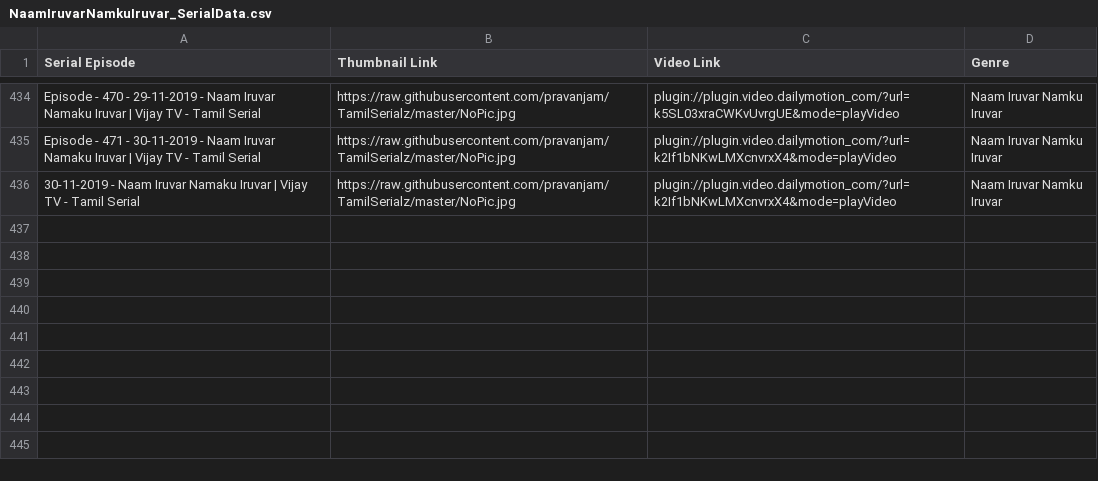
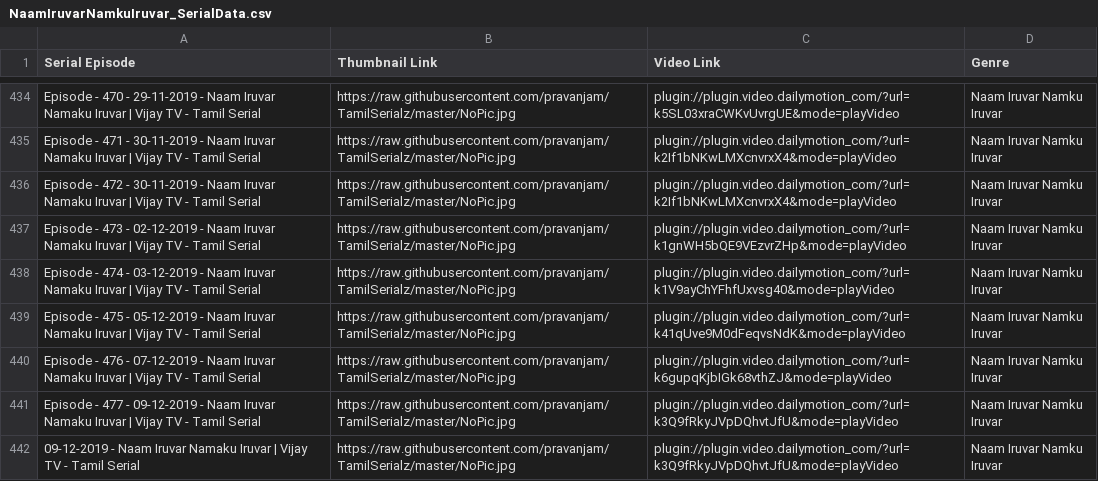
Before and after one commit to pravanjam/TamilSerialz, a CSV file: NaamIruvarNamkuIruvar_SerialData.csv, drawn as a sheet; only a part is shown, gaps mark what is left out.

```diff
--- a/NaamIruvarNamkuIruvar_SerialData.csv
+++ b/NaamIruvarNamkuIruvar_SerialData.csv
@@ -435,2 +435,8 @@ Episode - 470 - 29-11-2019 - Naam Iruvar Namaku Iruvar | Vijay TV - Tamil Serial
 Episode - 471 - 30-11-2019 - Naam Iruvar Namaku Iruvar | Vijay TV - Tamil Serial,https://raw.githubusercontent.com/pravanjam/TamilSerialz/master/NoPic.jpg,plugin://plugin.video.dailymotion_com/?url=k2If1bNKwLMXcnvrxX4&mode=playVideo,Naam Iruvar Namku Iruvar
-30-11-2019 - Naam Iruvar Namaku Iruvar | Vijay TV - Tamil Serial,https://raw.githubusercontent.com/pravanjam/TamilSerialz/master/NoPic.jpg,plugin://plugin.video.dailymotion_com/?url=k2If1bNKwLMXcnvrxX4&mode=playVideo,Naam Iruvar Namku Iruvar
+Episode - 472 - 30-11-2019 - Naam Iruvar Namaku Iruvar | Vijay TV - Tamil Serial,https://raw.githubusercontent.com/pravanjam/TamilSerialz/master/NoPic.jpg,plugin://plugin.video.dailymotion_com/?url=k2If1bNKwLMXcnvrxX4&mode=playVideo,Naam Iruvar Namku Iruvar
+Episode - 473 - 02-12-2019 - Naam Iruvar Namaku Iruvar | Vijay TV - Tamil Serial,https://raw.githubusercontent.com/pravanjam/TamilSerialz/master/NoPic.jpg,plugin://plugin.video.dailymotion_com/?url=k1gnWH5bQE9VEzvrZHp&mode=playVideo,Naam Iruvar Namku Iruvar
+Episode - 474 - 03-12-2019 - Naam Iruvar Namaku Iruvar | Vijay TV - Tamil Serial,https://raw.githubusercontent.com/pravanjam/TamilSerialz/master/NoPic.jpg,plugin://plugin.video.dailymotion_com/?url=k1V9ayChYFhfUxvsg40&mode=playVideo,Naam Iruvar Namku Iruvar
+Episode - 475 - 05-12-2019 - Naam Iruvar Namaku Iruvar | Vijay TV - Tamil Serial,https://raw.githubusercontent.com/pravanjam/TamilSerialz/master/NoPic.jpg,plugin://plugin.video.dailymotion_com/?url=k41qUve9M0dFeqvsNdK&mode=playVideo,Naam Iruvar Namku Iruvar
+Episode - 476 - 07-12-2019 - Naam Iruvar Namaku Iruvar | Vijay TV - Tamil Serial,https://raw.githubusercontent.com/pravanjam/TamilSerialz/master/NoPic.jpg,plugin://plugin.video.dailymotion_com/?url=k6gupqKjbIGk68vthZJ&mode=playVideo,Naam Iruvar Namku Iruvar
+Episode - 477 - 09-12-2019 - Naam Iruvar Namaku Iruvar | Vijay TV - Tamil Serial,https://raw.githubusercontent.com/pravanjam/TamilSerialz/master/NoPic.jpg,plugin://plugin.video.dailymotion_com/?url=k3Q9fRkyJVpDQhvtJfU&mode=playVideo,Naam Iruvar Namku Iruvar
+09-12-2019 - Naam Iruvar Namaku Iruvar | Vijay TV - Tamil Serial,https://raw.githubusercontent.com/pravanjam/TamilSerialz/master/NoPic.jpg,plugin://plugin.video.dailymotion_com/?url=k3Q9fRkyJVpDQhvtJfU&mode=playVideo,Naam Iruvar Namku Iruvar
```
Also changed, not shown: AayudhaEzhuthu_SerialData.csv, AranmanaiKili_SerialData.csv, 2 other files.
